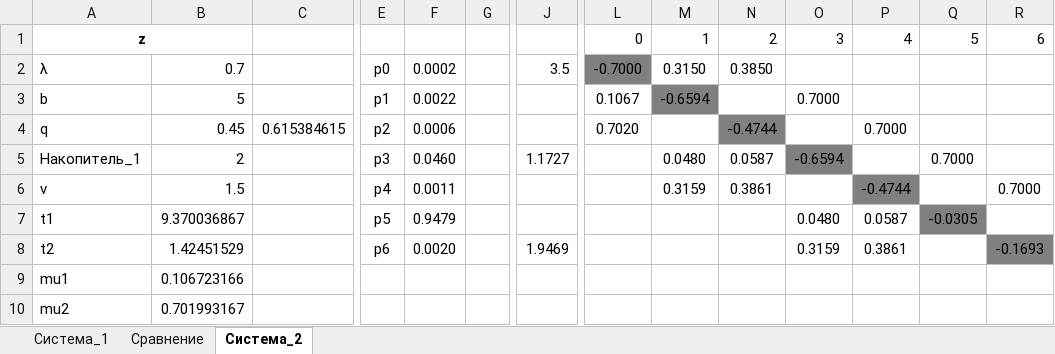
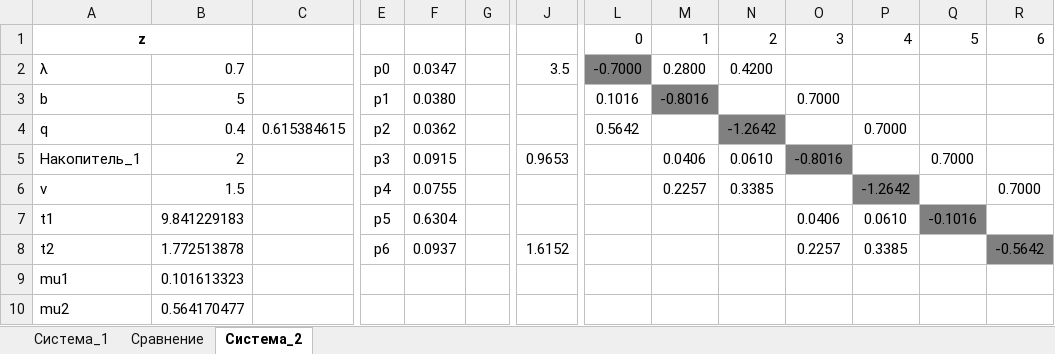
Before and after one commit to ta4ilka69/simulation-labs, an Excel workbook: lab2/sheet.xlsx, sheet Система_2, drawn as a sheet; only a part is shown, gaps mark what is left out; values as stored, in another font and other column widths than the file's, no borders; the diff covers the shown part only; the diff names each change by its address in the sheet, - before the commit and + after, or states it on an @@ line.

```diff
--- a/lab2/sheet.xlsx (sheet Система_2)
+++ b/lab2/sheet.xlsx (sheet Система_2)
-F2: 0.0002
+F2: 0.0347
-M2: 0.3150
+M2: 0.2800
-N2: 0.3850
+N2: 0.4200
-F3: 0.0022
+F3: 0.0380
-L3: 0.1067
+L3: 0.1016
-M3: -0.6594
+M3: -0.8016
-B4: 0.45
+B4: 0.4
-F4: 0.0006
+F4: 0.0362
-L4: 0.7020
+L4: 0.5642
-N4: -0.4744
+N4: -1.2642
-F5: 0.0460
+F5: 0.0915
-J5: 1.1727
+J5: 0.9653
-M5: 0.0480
+M5: 0.0406
-N5: 0.0587
+N5: 0.0610
-O5: -0.6594
+O5: -0.8016
-F6: 0.0011
+F6: 0.0755
-M6: 0.3159
+M6: 0.2257
-N6: 0.3861
+N6: 0.3385
-P6: -0.4744
+P6: -1.2642
-B7: 9.370036867
+B7: 9.841229183
-F7: 0.9479
+F7: 0.6304
-O7: 0.0480
+O7: 0.0406
-P7: 0.0587
+P7: 0.0610
-Q7: -0.0305
+Q7: -0.1016
-B8: 1.42451529
+B8: 1.772513878
-F8: 0.0020
+F8: 0.0937
-J8: 1.9469
+J8: 1.6152
-O8: 0.3159
+O8: 0.2257
-P8: 0.3861
+P8: 0.3385
-R8: -0.1693
+R8: -0.5642
-B9: 0.106723166
+B9: 0.101613323
-B10: 0.701993167
+B10: 0.564170477
```
Also changed, not shown: 11 edited cells elsewhere in this sheet, sheet Сравнение, sheet Система_1, charts or pictures, 1 other file.
